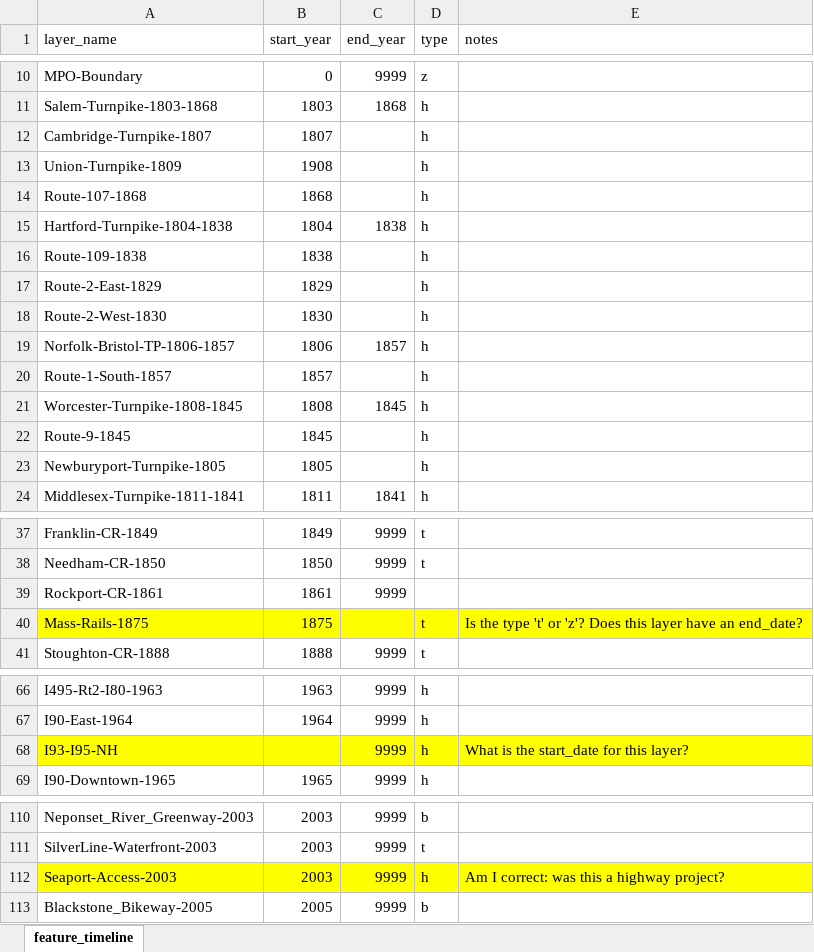
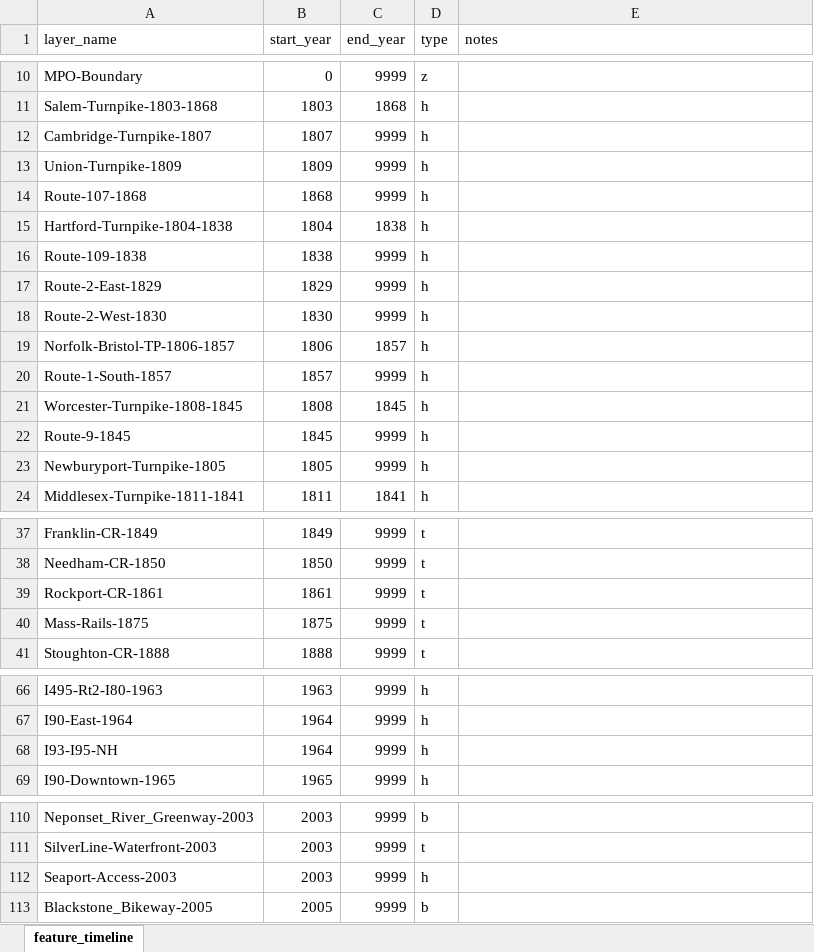
Before and after one commit to bkrepp-ctps/prototype-historical-map, an Excel workbook: xlsx/feature_timeline.xlsx, sheet feature_timeline, drawn as a sheet; only a part is shown, gaps mark what is left out; values as stored, in another font and other column widths than the file's, no borders; the diff names each change by its address in the sheet, - before the commit and + after, or states it on an @@ line.

Commit message:
Updates to spreadsheet from Ken.

```diff
--- a/xlsx/feature_timeline.xlsx (sheet feature_timeline)
+++ b/xlsx/feature_timeline.xlsx (sheet feature_timeline)
-C12:C14 (end_year): (empty)
+C12:C14 (end_year): 9999
-B13 (start_year): 1908
+B13 (start_year): 1809
-C16:C18 (end_year): (empty)
+C16:C18 (end_year): 9999
-C20 (end_year): (empty)
+C20 (end_year): 9999
-C22:C23 (end_year): (empty)
+C22:C23 (end_year): 9999
-D39 (type): (empty)
+D39 (type): t
-A40:E40 fill: #FFFF00
+A40:E40 fill: none
-C40 (end_year): (empty)
+C40 (end_year): 9999
-E40 (notes): Is the type 't' or 'z'? Does this layer have an end_date?
+E40 (notes): (empty)
-A68:E68 fill: #FFFF00
+A68:E68 fill: none
-B68 (start_year): (empty)
+B68 (start_year): 1964
-E68 (notes): What is the start_date for this layer?
+E68 (notes): (empty)
-A112:E112 fill: #FFFF00
+A112:E112 fill: none
-E112 (notes): Am I correct: was this a highway project?
+E112 (notes): (empty)
```
Also changed, not shown: 1 other file.
